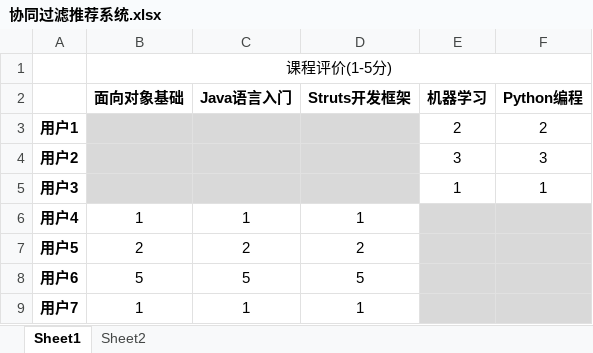
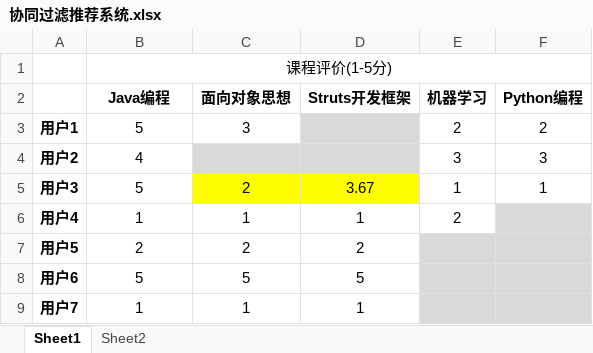
Before and after one commit to sunmh207/blog, an Excel workbook: 协同过滤推荐系统.xlsx, sheet Sheet1, drawn as a sheet; values as stored, in another font and other column widths than the file's, no borders; the diff names each change by its address in the sheet, - before the commit and + after, or states it on an @@ line.

```diff
--- a/协同过滤推荐系统.xlsx (sheet Sheet1)
+++ b/协同过滤推荐系统.xlsx (sheet Sheet1)
-B2: 面向对象基础
+B2: Java编程
-C2: Java语言入门
+C2: 面向对象思想
-B3 (Java编程): (empty)
+B3 (Java编程): 5
-B3:C3 fill: #D9D9D9
+B3:C3 fill: none
-C3 (面向对象思想): (empty)
+C3 (面向对象思想): 3
-B4 (Java编程): (empty)
+B4 (Java编程): 4
-B4:B5 fill: #D9D9D9
+B4:B5 fill: none
-B5 (Java编程): (empty)
+B5 (Java编程): 5
-C5 (面向对象思想): (empty)
+C5 (面向对象思想): 2
-C5:D5 fill: #D9D9D9
+C5:D5 fill: #FFFF00
-D5 (Struts开发框架): (empty)
+D5 (Struts开发框架): 3.67
-E6 (机器学习): (empty)
+E6 (机器学习): 2
-E6 fill: #D9D9D9
+E6 fill: none
```
Also changed, not shown: sheet Sheet2, 11 other files.
